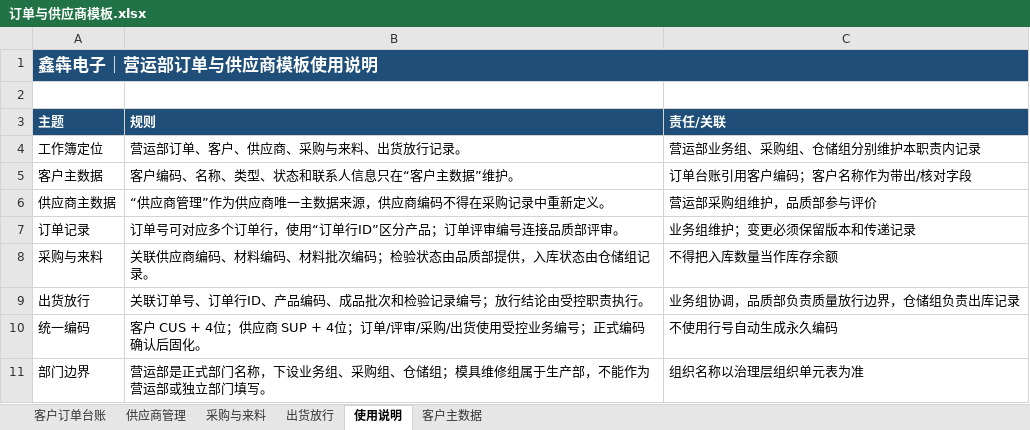
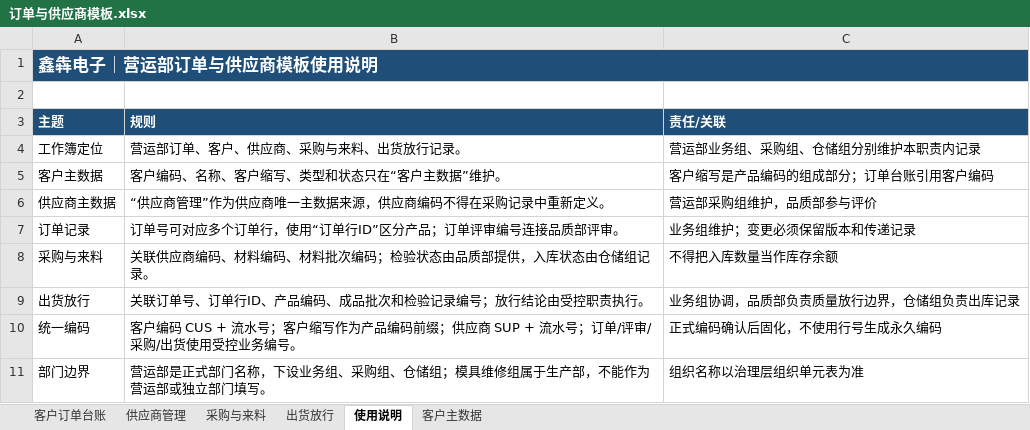
Before and after one commit to wang-minghan/notbook, an Excel workbook: 02_Areas/工作经历/鑫犇电子有限公司/03_营运部/业务/订单与供应商模板.xlsx, sheet 使用说明, drawn as a sheet; values as stored, in another font and other column widths than the file's, no borders; the diff names each change by its address in the sheet, - before the commit and + after, or states it on an @@ line.

```diff
--- a/02_Areas/工作经历/鑫犇电子有限公司/03_营运部/业务/订单与供应商模板.xlsx (sheet 使用说明)
+++ b/02_Areas/工作经历/鑫犇电子有限公司/03_营运部/业务/订单与供应商模板.xlsx (sheet 使用说明)
-B5 (规则): 客户编码、名称、类型、状态和联系人信息只在“客户主数据”维护。
+B5 (规则): 客户编码、名称、客户缩写、类型和状态只在“客户主数据”维护。
-C5 (责任/关联): 订单台账引用客户编码；客户名称作为带出/核对字段
+C5 (责任/关联): 客户缩写是产品编码的组成部分；订单台账引用客户编码
-B10 (规则): 客户 CUS + 4位；供应商 SUP + 4位；订单/评审/采购/出货使用受控业务编号；正式编码确认后固化。
+B10 (规则): 客户编码 CUS + 流水号；客户缩写作为产品编码前缀；供应商 SUP + 流水号；订单/评审/采购/出货使用受控业务编号。
-C10 (责任/关联): 不使用行号自动生成永久编码
+C10 (责任/关联): 正式编码确认后固化，不使用行号生成永久编码
```
Also changed, not shown: sheet 客户主数据, 02_Areas/工作经历/鑫犇电子有限公司/00_公司治理/鑫犇电子_公司组织架构与职责矩阵模板.xlsx, 02_Areas/工作经历/鑫犇电子有限公司/01_生产部/模具维修组/模具与维修模板.xlsx, 24 other files.
